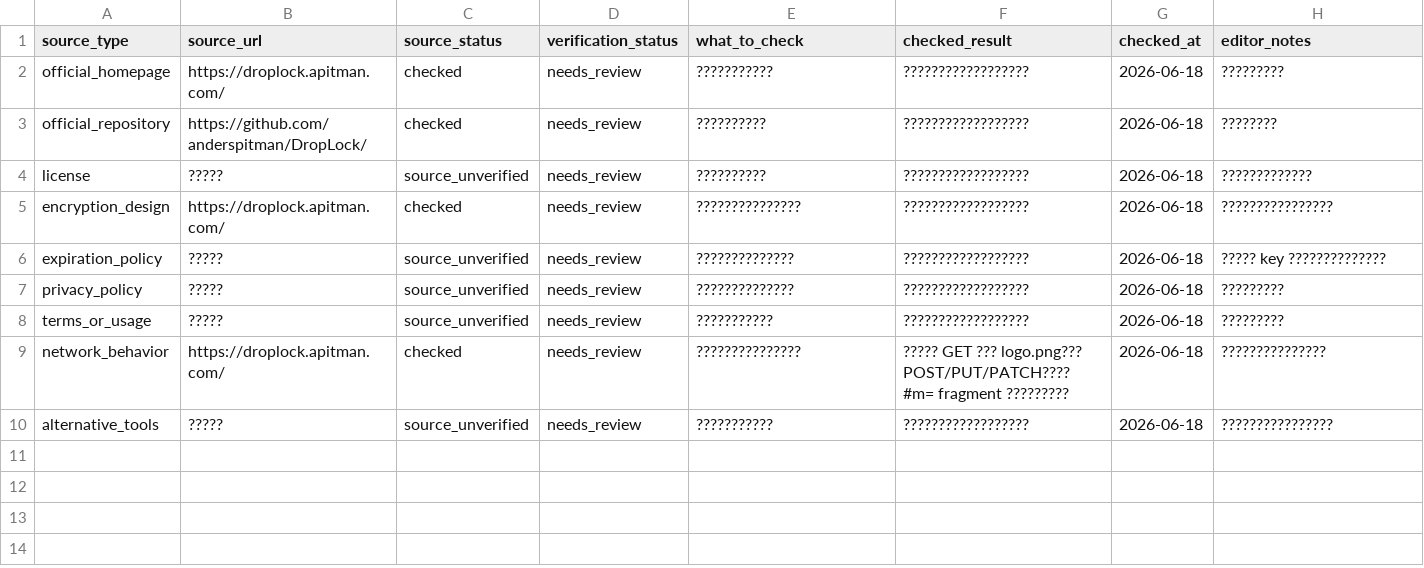
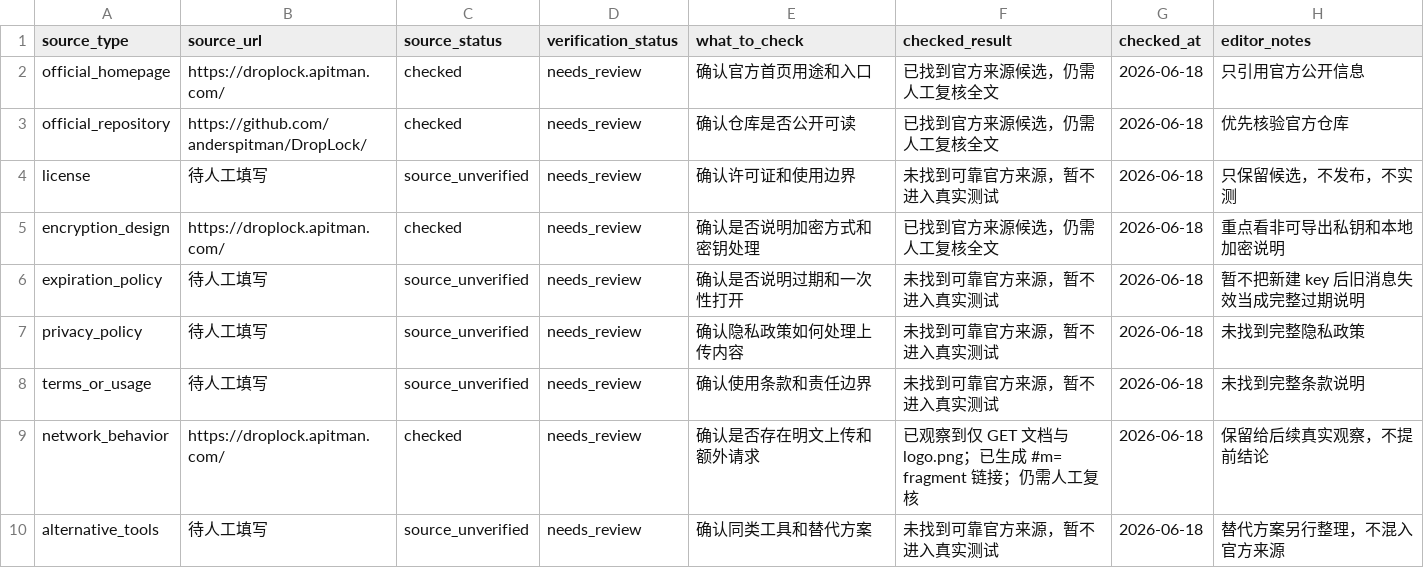
Before and after one commit to kutes/zhishare, a CSV file: docs/content/resource-tests/droplock-source-checklist.csv, drawn as a sheet.

```diff
--- a/docs/content/resource-tests/droplock-source-checklist.csv
+++ b/docs/content/resource-tests/droplock-source-checklist.csv
@@ -1,10 +1,10 @@
 source_type,source_url,source_status,verification_status,what_to_check,checked_result,checked_at,editor_notes
-official_homepage,https://droplock.apitman.com/,checked,needs_review,???????????,??????????????????,2026-06-18,?????????
-official_repository,https://github.com/anderspitman/DropLock/,checked,needs_review,??????????,??????????????????,2026-06-18,????????
-license,?????,source_unverified,needs_review,??????????,??????????????????,2026-06-18,?????????????
-encryption_design,https://droplock.apitman.com/,checked,needs_review,???????????????,??????????????????,2026-06-18,????????????????
-expiration_policy,?????,source_unverified,needs_review,??????????????,??????????????????,2026-06-18,????? key ??????????????
-privacy_policy,?????,source_unverified,needs_review,??????????????,??????????????????,2026-06-18,?????????
-terms_or_usage,?????,source_unverified,needs_review,???????????,??????????????????,2026-06-18,?????????
-network_behavior,https://droplock.apitman.com/,checked,needs_review,???????????????,????? GET ??? logo.png??? POST/PUT/PATCH???? #m= fragment ?????????,2026-06-18,???????????????
-alternative_tools,?????,source_unverified,needs_review,???????????,??????????????????,2026-06-18,????????????????
+official_homepage,https://droplock.apitman.com/,checked,needs_review,确认官方首页用途和入口,已找到官方来源候选，仍需人工复核全文,2026-06-18,只引用官方公开信息
+official_repository,https://github.com/anderspitman/DropLock/,checked,needs_review,确认仓库是否公开可读,已找到官方来源候选，仍需人工复核全文,2026-06-18,优先核验官方仓库
+license,待人工填写,source_unverified,needs_review,确认许可证和使用边界,未找到可靠官方来源，暂不进入真实测试,2026-06-18,只保留候选，不发布，不实测
+encryption_design,https://droplock.apitman.com/,checked,needs_review,确认是否说明加密方式和密钥处理,已找到官方来源候选，仍需人工复核全文,2026-06-18,重点看非可导出私钥和本地加密说明
+expiration_policy,待人工填写,source_unverified,needs_review,确认是否说明过期和一次性打开,未找到可靠官方来源，暂不进入真实测试,2026-06-18,暂不把新建 key 后旧消息失效当成完整过期说明
+privacy_policy,待人工填写,source_unverified,needs_review,确认隐私政策如何处理上传内容,未找到可靠官方来源，暂不进入真实测试,2026-06-18,未找到完整隐私政策
+terms_or_usage,待人工填写,source_unverified,needs_review,确认使用条款和责任边界,未找到可靠官方来源，暂不进入真实测试,2026-06-18,未找到完整条款说明
+network_behavior,https://droplock.apitman.com/,checked,needs_review,确认是否存在明文上传和额外请求,已观察到仅 GET 文档与 logo.png；已生成 #m= fragment 链接；仍需人工复核,2026-06-18,保留给后续真实观察，不提前结论
+alternative_tools,待人工填写,source_unverified,needs_review,确认同类工具和替代方案,未找到可靠官方来源，暂不进入真实测试,2026-06-18,替代方案另行整理，不混入官方来源
```
Also changed, not shown: 1 other file.
